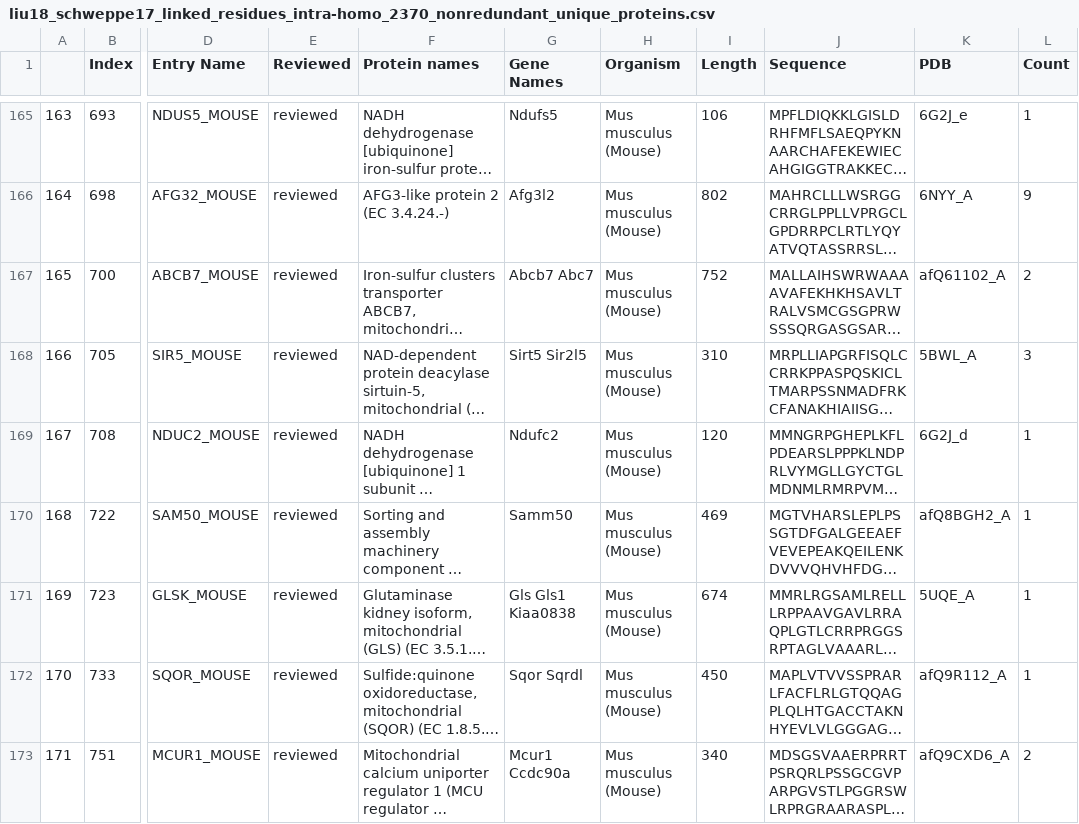
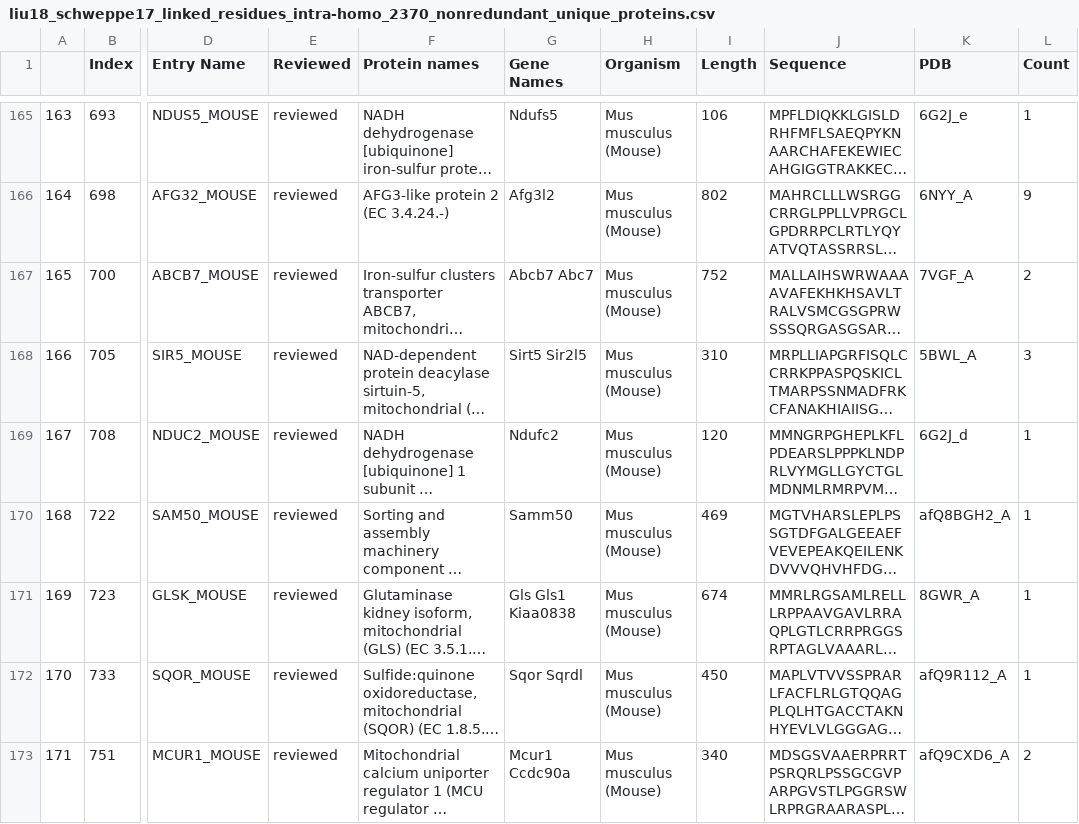
Before and after one commit to KohlbacherLab/CLAUDIO, a CSV file: data/out/full/liu18_schweppe17_linked_residues_intra-homo_2370_nonredundant_unique_proteins.csv, drawn as a sheet; only a part is shown, gaps mark what is left out; long unchanged cells end in …; the diff covers the shown part only; the diff names each change by its address in the sheet, - before the commit and + after, or states it on an @@ line.

```diff
--- a/data/out/full/liu18_schweppe17_linked_residues_intra-homo_2370_nonredundant_unique_proteins.csv
+++ b/data/out/full/liu18_schweppe17_linked_residues_intra-homo_2370_nonredundant_unique_proteins.csv
-K167 (PDB): afQ61102_A
+K167 (PDB): 7VGF_A
-K171 (PDB): 5UQE_A
+K171 (PDB): 8GWR_A
```
Also changed, not shown: 12 edited cells elsewhere in this file, 39 other files.
